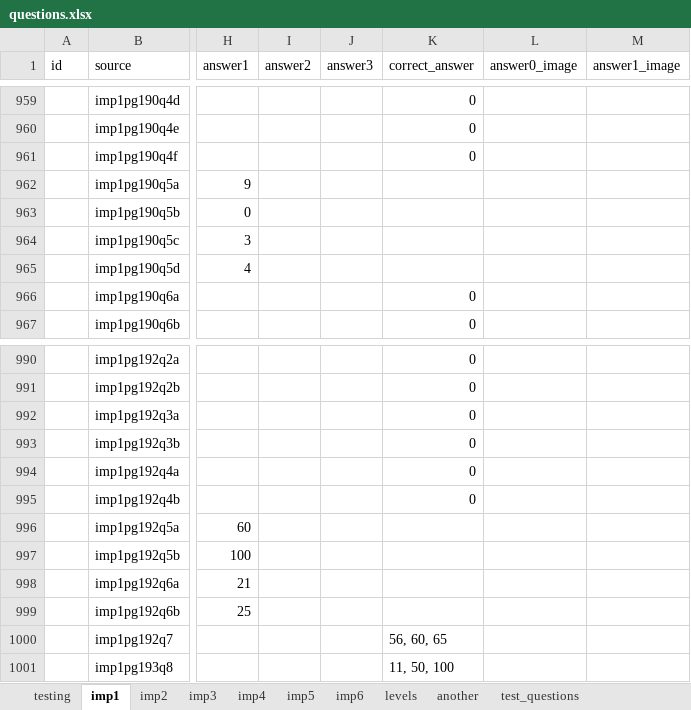
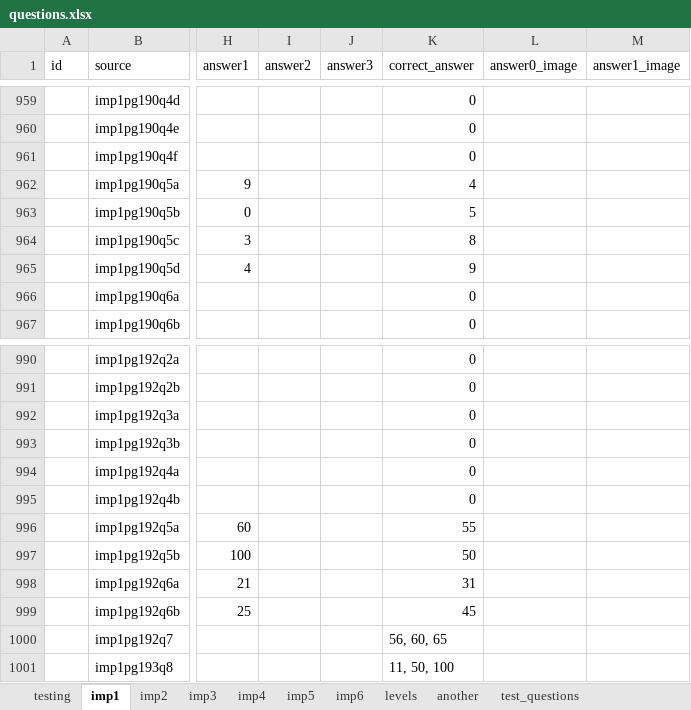
Before and after one commit to 2ppaamm/apiprod, an Excel workbook: public/questions.xlsx, sheet imp1, drawn as a sheet; only a part is shown, gaps mark what is left out; values as stored, in another font and other column widths than the file's, no borders; the diff names each change by its address in the sheet, - before the commit and + after, or states it on an @@ line.

```diff
--- a/public/questions.xlsx (sheet imp1)
+++ b/public/questions.xlsx (sheet imp1)
-K962 (correct_answer): (empty)
+K962 (correct_answer): 4
-K963 (correct_answer): (empty)
+K963 (correct_answer): 5
-K964 (correct_answer): (empty)
+K964 (correct_answer): 8
-K965 (correct_answer): (empty)
+K965 (correct_answer): 9
-K996 (correct_answer): (empty)
+K996 (correct_answer): 55
-K997 (correct_answer): (empty)
+K997 (correct_answer): 50
-K998 (correct_answer): (empty)
+K998 (correct_answer): 31
-K999 (correct_answer): (empty)
+K999 (correct_answer): 45
```
